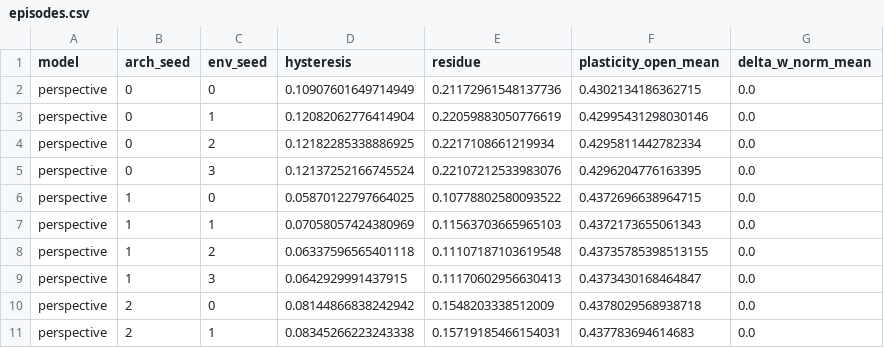
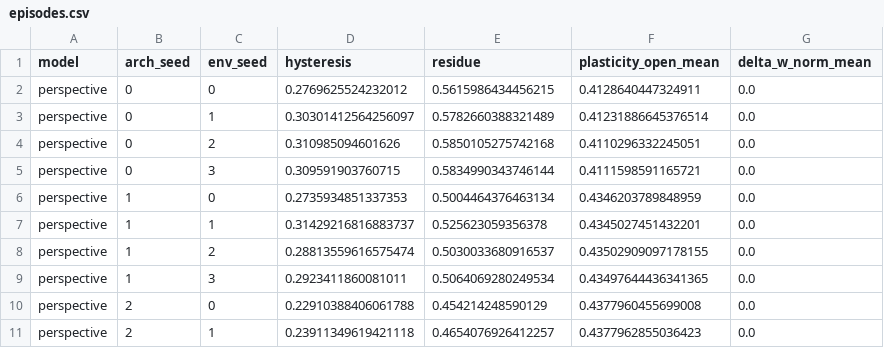
Before and after one commit to xcellect/recips, a CSV file: results/hysteresis-probe/episodes.csv, drawn as a sheet; only a part is shown; the diff covers the shown part only.

```diff
--- a/results/hysteresis-probe/episodes.csv
+++ b/results/hysteresis-probe/episodes.csv
@@ -1,11 +1,11 @@
 model,arch_seed,env_seed,hysteresis,residue,plasticity_open_mean,delta_w_norm_mean
-perspective,0,0,0.10907601649714949,0.21172961548137736,0.4302134186362715,0.0
-perspective,0,1,0.12082062776414904,0.22059883050776619,0.42995431298030146,0.0
-perspective,0,2,0.12182285338886925,0.2217108661219934,0.4295811442782334,0.0
-perspective,0,3,0.12137252166745524,0.22107212533983076,0.4296204776163395,0.0
-perspective,1,0,0.05870122797664025,0.10778802580093522,0.4372696638964715,0.0
-perspective,1,1,0.07058057424380969,0.11563703665965103,0.4372173655061343,0.0
-perspective,1,2,0.06337596565401118,0.11107187103619548,0.43735785398513155,0.0
-perspective,1,3,0.0642929991437915,0.11170602956630413,0.4373430168464847,0.0
-perspective,2,0,0.08144866838242942,0.1548203338512009,0.4378029568938718,0.0
-perspective,2,1,0.08345266223243338,0.15719185466154031,0.437783694614683,0.0
+perspective,0,0,0.2769625524232012,0.5615986434456215,0.4128640447324911,0.0
+perspective,0,1,0.30301412564256097,0.5782660388321489,0.41231886645376514,0.0
+perspective,0,2,0.310985094601626,0.5850105275742168,0.4110296332245051,0.0
+perspective,0,3,0.309591903760715,0.5834990343746144,0.4111598591165721,0.0
+perspective,1,0,0.2735934851337353,0.5004464376463134,0.4346203789848959,0.0
+perspective,1,1,0.31429216816883737,0.525623059356378,0.4345027451432201,0.0
+perspective,1,2,0.28813559616575474,0.5030033680916537,0.43502909097178155,0.0
+perspective,1,3,0.2923411860081011,0.5064069280249534,0.43497644436341365,0.0
+perspective,2,0,0.22910388406061788,0.454214248590129,0.4377960455699008,0.0
+perspective,2,1,0.23911349619421118,0.4654076926412257,0.4377962855036423,0.0
```
Also changed, not shown: 82 edited cells elsewhere in this file, results/context-fork/episodes.csv, results/context-fork/summary.csv, 22 other files.
